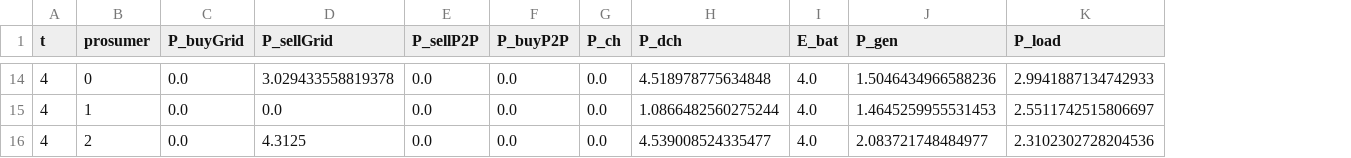
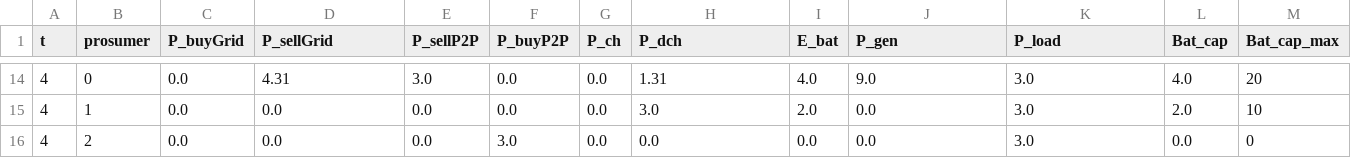
Before and after one commit to dangondom1/TFG, a CSV file: Results/results_all.csv, drawn as a sheet; only a part is shown, gaps mark what is left out; the diff covers the shown part only; the diff names each change by its address in the sheet, - before the commit and + after, or states it on an @@ line.

```diff
--- a/Results/results_all.csv
+++ b/Results/results_all.csv
+column L (Bat_cap), rows 14-16: 4.0 | 2.0 | 0.0
+column M (Bat_cap_max), rows 14-16: 20 | 10 | 0
-D14 (P_sellGrid): 3.029433558819378
+D14 (P_sellGrid): 4.31
-E14 (P_sellP2P): 0.0
+E14 (P_sellP2P): 3.0
-H14 (P_dch): 4.518978775634848
+H14 (P_dch): 1.31
-J14 (P_gen): 1.5046434966588236
+J14 (P_gen): 9.0
-K14 (P_load): 2.9941887134742933
+K14 (P_load): 3.0
-H15 (P_dch): 1.0866482560275244
+H15 (P_dch): 3.0
-I15 (E_bat): 4.0
+I15 (E_bat): 2.0
-J15 (P_gen): 1.4645259955531453
+J15 (P_gen): 0.0
-K15 (P_load): 2.5511742515806697
+K15 (P_load): 3.0
-D16 (P_sellGrid): 4.3125
+D16 (P_sellGrid): 0.0
-F16 (P_buyP2P): 0.0
+F16 (P_buyP2P): 3.0
-H16 (P_dch): 4.539008524335477
+H16 (P_dch): 0.0
-I16 (E_bat): 4.0
+I16 (E_bat): 0.0
-J16 (P_gen): 2.083721748484977
+J16 (P_gen): 0.0
-K16 (P_load): 2.3102302728204536
+K16 (P_load): 3.0
```
Also changed, not shown: 2 added rows, 2 removed rows and 59 edited cells elsewhere in this file, 7 other files.
